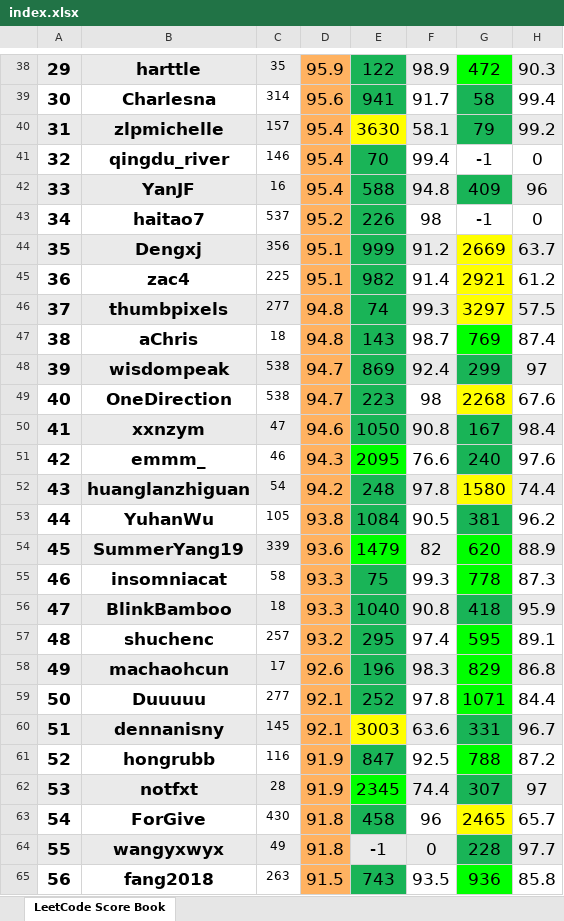
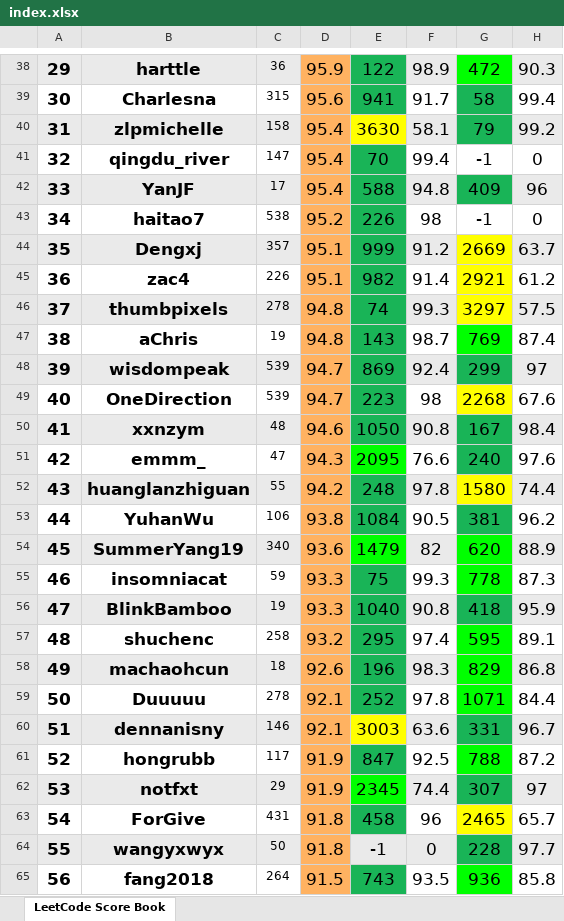
Before and after one commit to wisdompeak/lc-score-board, an Excel workbook: generateEXCEL/index.xlsx, sheet LeetCode Score Book, drawn as a sheet; only a part is shown, gaps mark what is left out; values as stored, in another font and other column widths than the file's, no borders; the diff covers the shown part only; the diff names each change by its address in the sheet, - before the commit and + after, or states it on an @@ line.

```diff
--- a/generateEXCEL/index.xlsx (sheet LeetCode Score Book)
+++ b/generateEXCEL/index.xlsx (sheet LeetCode Score Book)
-C38: 35
+C38: 36
-C39: 314
+C39: 315
-C40: 157
+C40: 158
-C41: 146
+C41: 147
-C42: 16
+C42: 17
-C43: 537
+C43: 538
-C44: 356
+C44: 357
-C45: 225
+C45: 226
-C46: 277
+C46: 278
-C47: 18
+C47: 19
-C48:C49: 538
+C48:C49: 539
-C50: 47
+C50: 48
-C51: 46
+C51: 47
-C52: 54
+C52: 55
-C53: 105
+C53: 106
-C54: 339
+C54: 340
-C55: 58
+C55: 59
-C56: 18
+C56: 19
-C57: 257
+C57: 258
-C58: 17
+C58: 18
-C59: 277
+C59: 278
-C60: 145
+C60: 146
-C61: 116
+C61: 117
-C62: 28
+C62: 29
-C63: 430
+C63: 431
-C64: 49
+C64: 50
-C65: 263
+C65: 264
```
Also changed, not shown: 133 edited cells elsewhere in this sheet, generateEXCEL/Data/Members/GroupRecord.xlsx, 4 other files.
